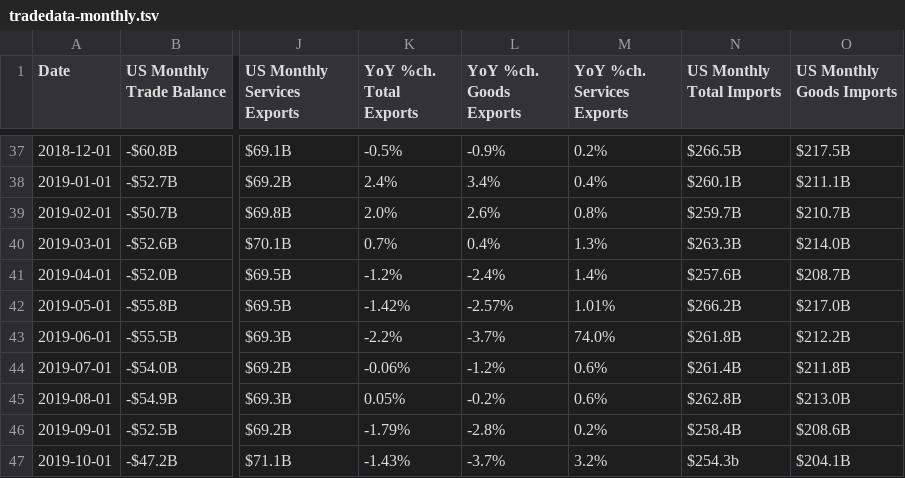
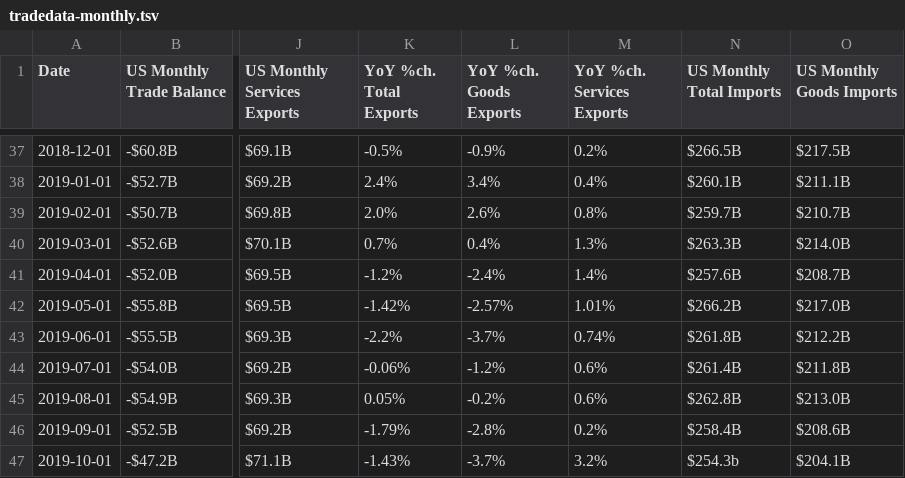
Before and after one commit to prosperousamerica/tradedatabase, a TSV file: data/tradedata-monthly.tsv, drawn as a sheet; only a part is shown, gaps mark what is left out; the diff names each change by its address in the sheet, - before the commit and + after, or states it on an @@ line.

Commit message:
Update tradedata-monthly.tsv

```diff
--- a/data/tradedata-monthly.tsv
+++ b/data/tradedata-monthly.tsv
-M43 (YoY %ch. Services Exports): 74.0%
+M43 (YoY %ch. Services Exports): 0.74%
```
